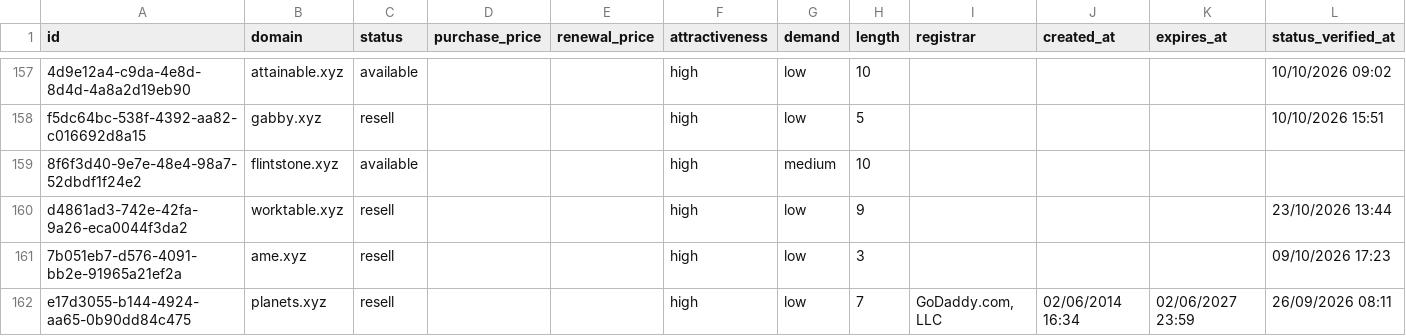
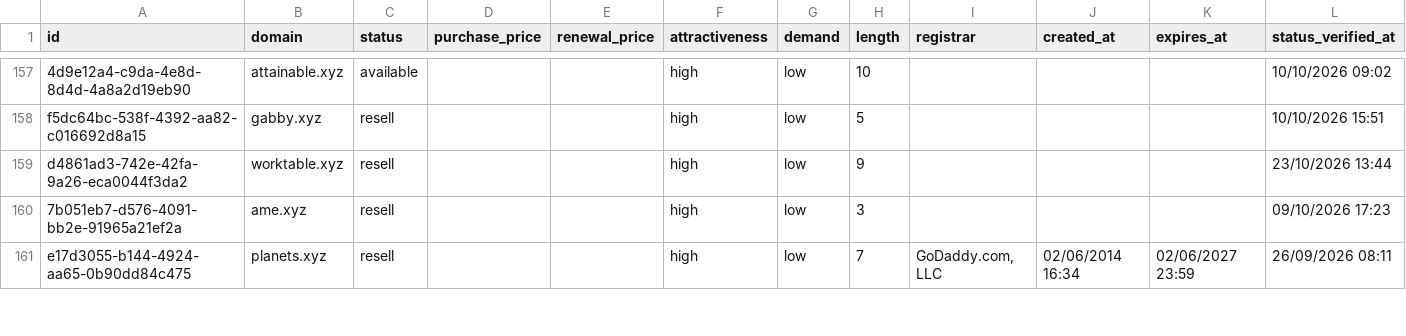
Before and after one commit to UniqueDomains/xyz-oneword-domains, a CSV file: xyz.csv, drawn as a sheet; only a part is shown, gaps mark what is left out; removed rows and columns are numbered as before the commit, all else as after; the diff covers the shown part only; the diff names each change by its address in the sheet, - before the commit and + after, or states it on an @@ line.

Commit message:
Domains update

```diff
--- a/xyz.csv
+++ b/xyz.csv
-row 159: 8f6f3d40-9e7e-48e4-98a7-52dbdf1f24e2 | flintstone.xyz | available |  |  | high | medium | 10
```
Also changed, not shown: 6 added rows, 5 removed rows and 47 edited cells elsewhere in this file, 4 other files.
